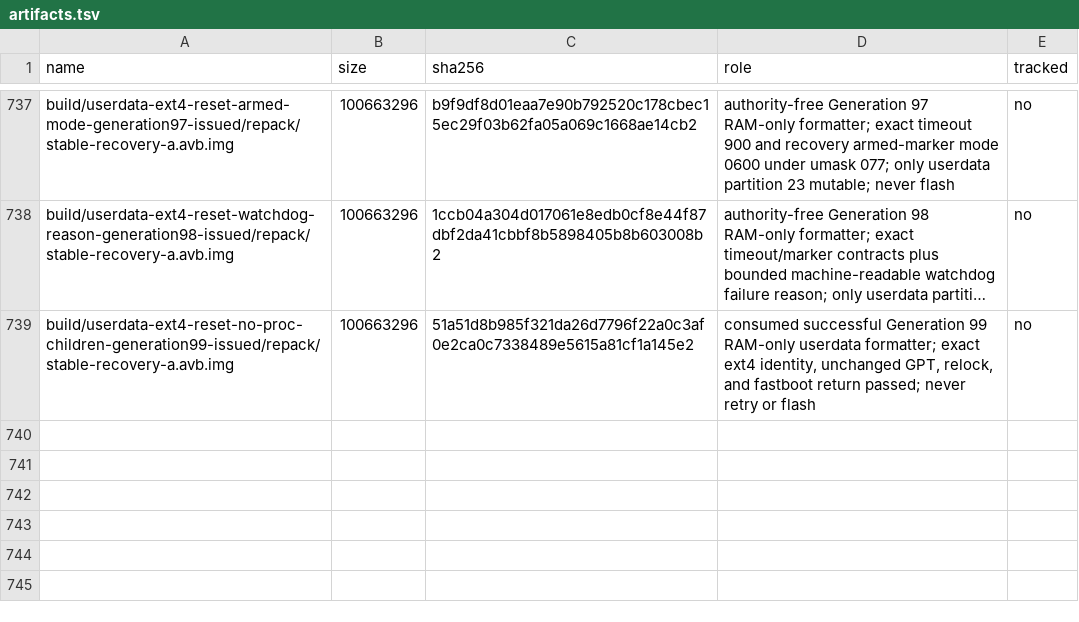
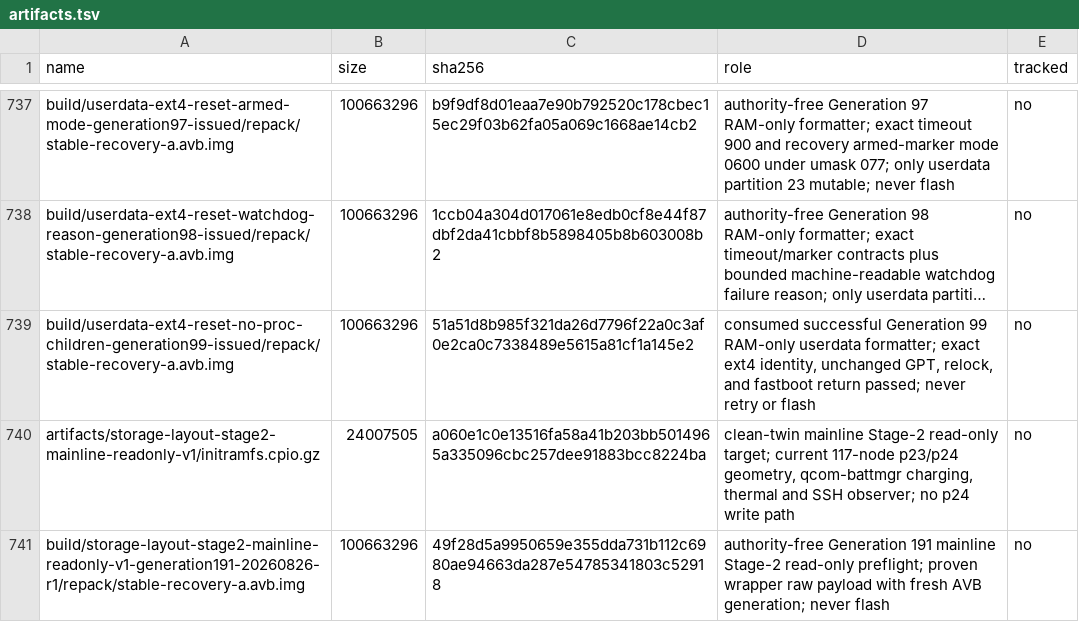
Before and after one commit to klimovich008/rog5-linux, a TSV file: manifests/artifacts.tsv, drawn as a sheet; only a part is shown, gaps mark what is left out; long unchanged cells end in …; the diff names each change by its address in the sheet, - before the commit and + after, or states it on an @@ line.

Commit message:
storage: admit mainline Stage 2 preflight

```diff
--- a/manifests/artifacts.tsv
+++ b/manifests/artifacts.tsv
+row 740: artifacts/storage-layout-stage2-mainline-readonly-v1/initramfs.cpio.gz | 24007505 | a060e1c0e13516fa58a41b203bb5014965a335096cbc257dee91883bcc8224ba | clean-twin mainline Stage-2 read-only target; current 117-node p23/p24 geometry, qcom-battmgr charging, thermal and SSH observer; no p24 write path | no
+row 741: build/storage-layout-stage2-mainline-readonly-v1-generation191-20260826-r1/repack/stable-recovery-a.avb.img | 100663296 | 49f28d5a9950659e355dda731b112c6980ae94663da287e54785341803c52918 | authority-free Generation 191 mainline Stage-2 read-only preflight; proven wrapper raw payload with fresh AVB generation; never flash | no
```
Also changed, not shown: manifests/temporary-boot-images.tsv, 13 other files.
